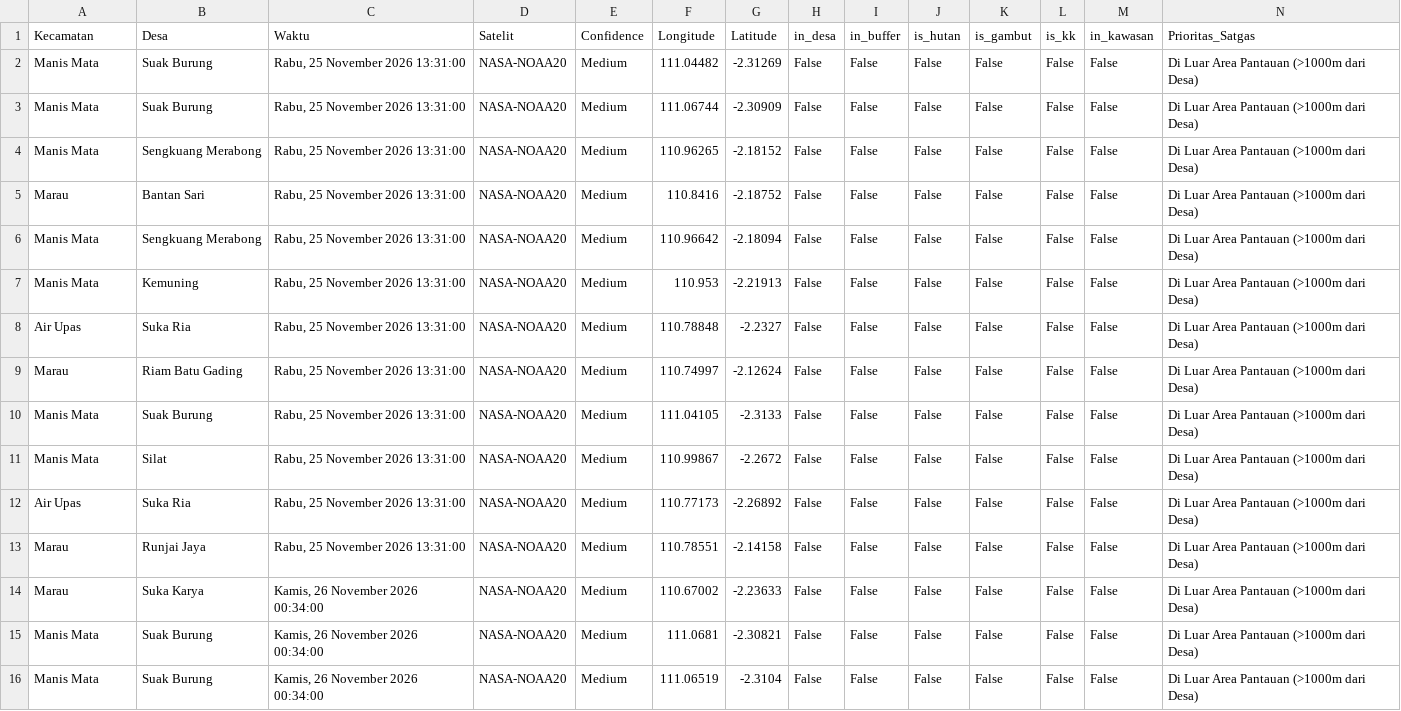
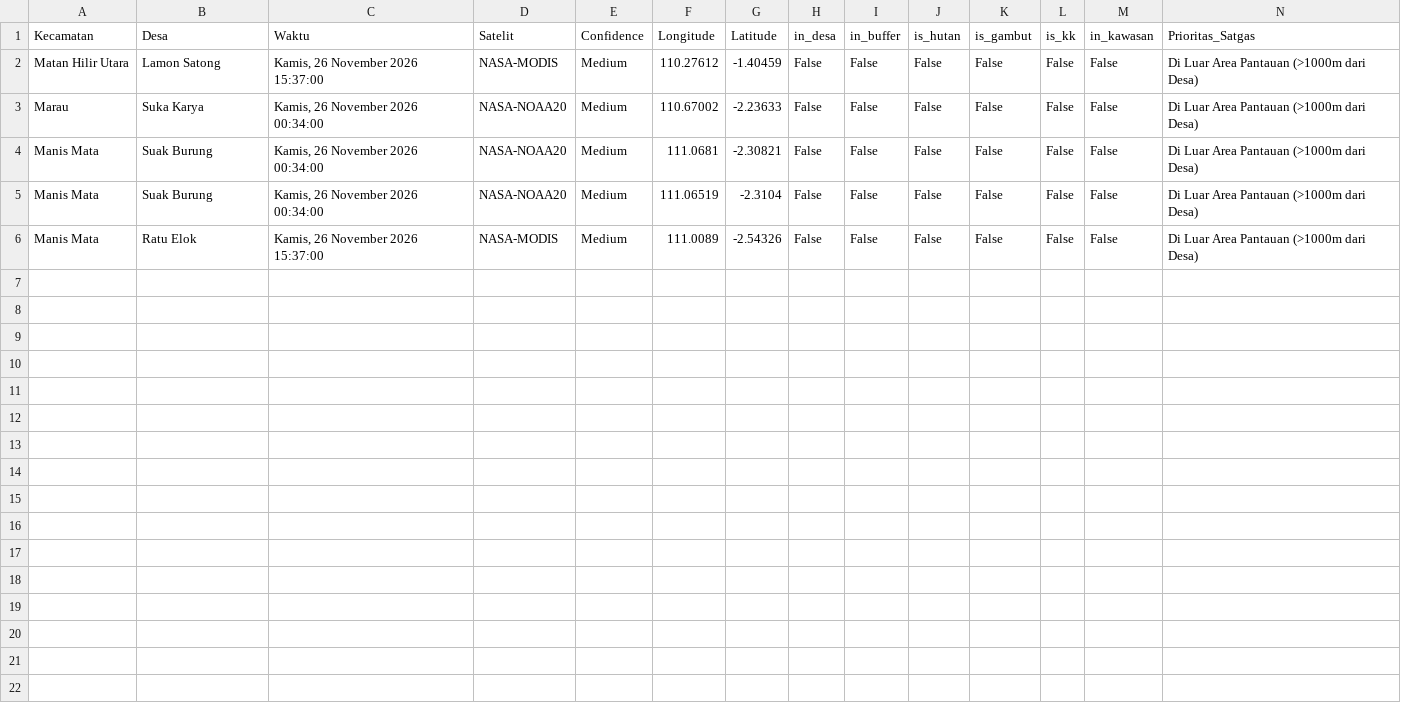
Before and after one commit to melypi/EWS_KARHUTLA-YPI, a CSV file: data/data_hotspot_terbaru.csv, drawn as a sheet.

```diff
--- a/data/data_hotspot_terbaru.csv
+++ b/data/data_hotspot_terbaru.csv
@@ -1,14 +1,3 @@
 Kecamatan,Desa,Waktu,Satelit,Confidence,Longitude,Latitude,in_desa,in_buffer,is_hutan,is_gambut,is_kk,in_kawasan,Prioritas_Satgas
-Manis Mata,Suak Burung,"Rabu, 25 November 2026 13:31:00",NASA-NOAA20,Medium,111.04482,-2.31269,False,False,False,False,False,False,Di Luar Area Pantauan (>1000m dari Desa)
-Manis Mata,Suak Burung,"Rabu, 25 November 2026 13:31:00",NASA-NOAA20,Medium,111.06744,-2.30909,False,False,False,False,False,False,Di Luar Area Pantauan (>1000m dari Desa)
-Manis Mata,Sengkuang Merabong,"Rabu, 25 November 2026 13:31:00",NASA-NOAA20,Medium,110.96265,-2.18152,False,False,False,False,False,False,Di Luar Area Pantauan (>1000m dari Desa)
-Marau,Bantan Sari,"Rabu, 25 November 2026 13:31:00",NASA-NOAA20,Medium,110.8416,-2.18752,False,False,False,False,False,False,Di Luar Area Pantauan (>1000m dari Desa)
-Manis Mata,Sengkuang Merabong,"Rabu, 25 November 2026 13:31:00",NASA-NOAA20,Medium,110.96642,-2.18094,False,False,False,False,False,False,Di Luar Area Pantauan (>1000m dari Desa)
-Manis Mata,Kemuning,"Rabu, 25 November 2026 13:31:00",NASA-NOAA20,Medium,110.953,-2.21913,False,False,False,False,False,False,Di Luar Area Pantauan (>1000m dari Desa)
-Air Upas,Suka Ria,"Rabu, 25 November 2026 13:31:00",NASA-NOAA20,Medium,110.78848,-2.2327,False,False,False,False,False,False,Di Luar Area Pantauan (>1000m dari Desa)
-Marau,Riam Batu Gading,"Rabu, 25 November 2026 13:31:00",NASA-NOAA20,Medium,110.74997,-2.12624,False,False,False,False,False,False,Di Luar Area Pantauan (>1000m dari Desa)
-Manis Mata,Suak Burung,"Rabu, 25 November 2026 13:31:00",NASA-NOAA20,Medium,111.04105,-2.3133,False,False,False,False,False,False,Di Luar Area Pantauan (>1000m dari Desa)
-Manis Mata,Silat,"Rabu, 25 November 2026 13:31:00",NASA-NOAA20,Medium,110.99867,-2.2672,False,False,False,False,False,False,Di Luar Area Pantauan (>1000m dari Desa)
-Air Upas,Suka Ria,"Rabu, 25 November 2026 13:31:00",NASA-NOAA20,Medium,110.77173,-2.26892,False,False,False,False,False,False,Di Luar Area Pantauan (>1000m dari Desa)
-Marau,Runjai Jaya,"Rabu, 25 November 2026 13:31:00",NASA-NOAA20,Medium,110.78551,-2.14158,False,False,False,False,False,False,Di Luar Area Pantauan (>1000m dari Desa)
+Matan Hilir Utara,Lamon Satong,"Kamis, 26 November 2026 15:37:00",NASA-MODIS,Medium,110.27612,-1.40459,False,False,False,False,False,False,Di Luar Area Pantauan (>1000m dari Desa)
 Marau,Suka Karya,"Kamis, 26 November 2026 00:34:00",NASA-NOAA20,Medium,110.67002,-2.23633,False,False,False,False,False,False,Di Luar Area Pantauan (>1000m dari Desa)
@@ -16 +5,2 @@ Manis Mata,Suak Burung,"Kamis, 26 November 2026 00:34:00",NASA-NOAA20,Medium,111
 Manis Mata,Suak Burung,"Kamis, 26 November 2026 00:34:00",NASA-NOAA20,Medium,111.06519,-2.3104,False,False,False,False,False,False,Di Luar Area Pantauan (>1000m dari Desa)
+Manis Mata,Ratu Elok,"Kamis, 26 November 2026 15:37:00",NASA-MODIS,Medium,111.0089,-2.54326,False,False,False,False,False,False,Di Luar Area Pantauan (>1000m dari Desa)
```
Also changed, not shown: 3 other files.
